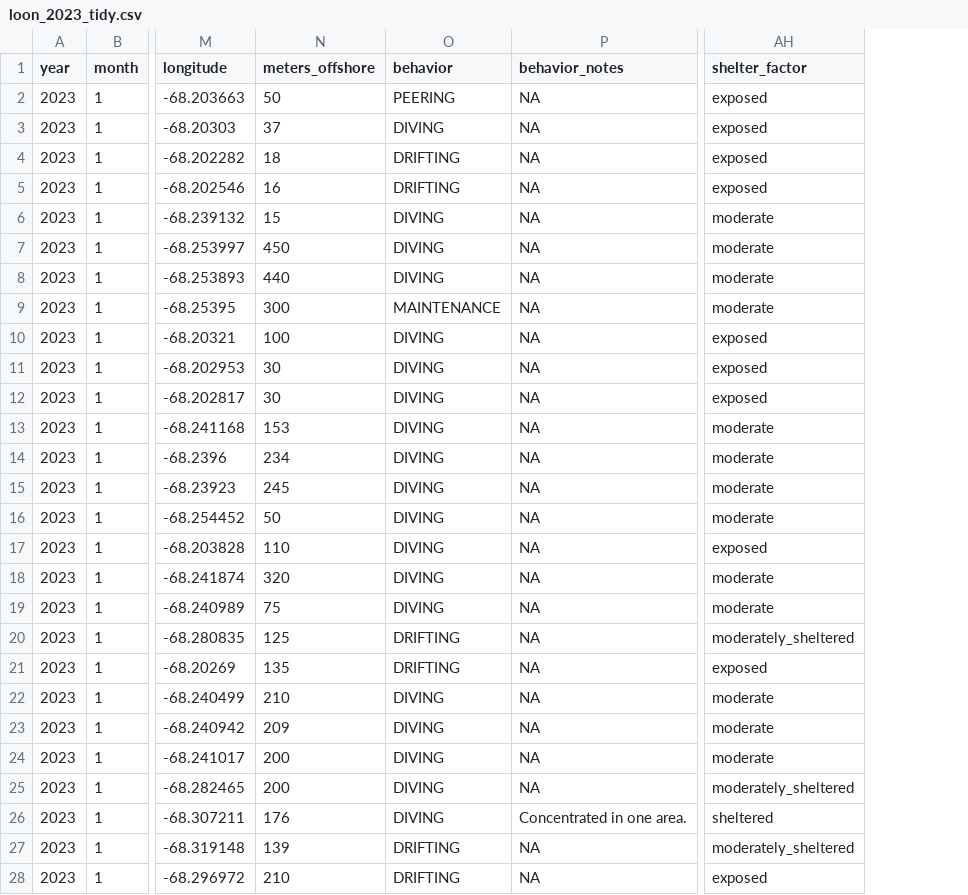
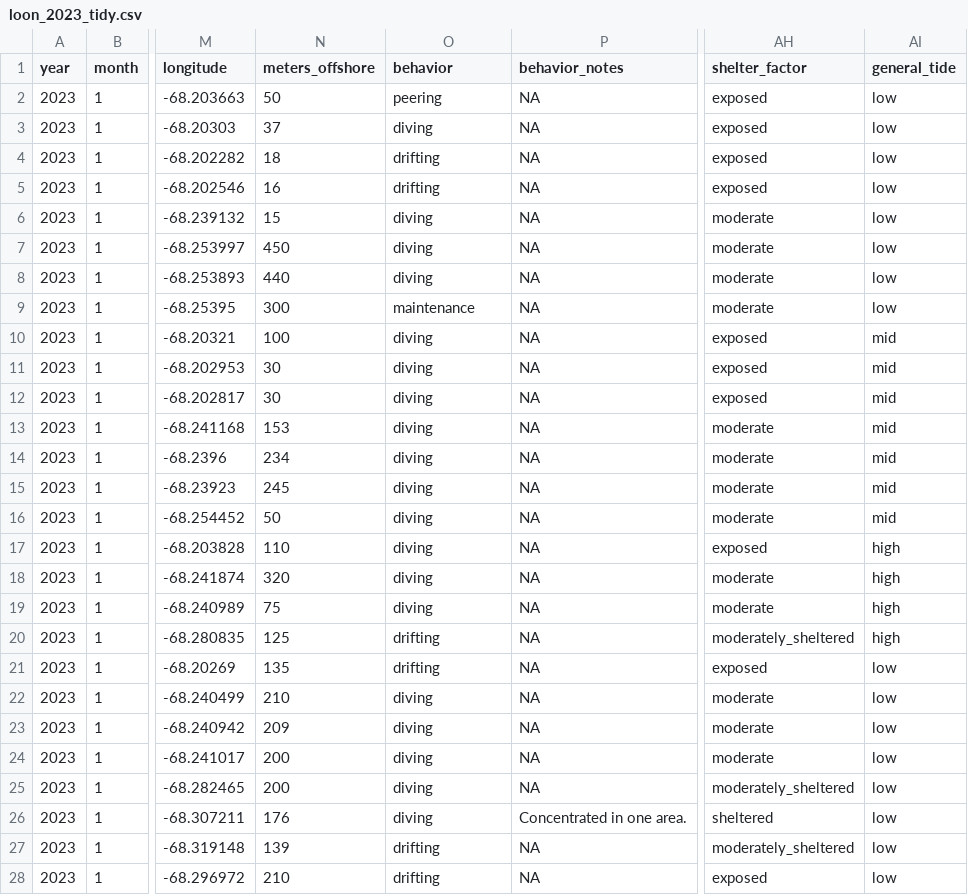
Before and after one commit to autumnpauly/commonloon, a CSV file: loon_2023_tidy.csv, drawn as a sheet; only a part is shown, gaps mark what is left out; the diff covers the shown part only; the diff names each change by its address in the sheet, - before the commit and + after, or states it on an @@ line.

```diff
--- a/loon_2023_tidy.csv
+++ b/loon_2023_tidy.csv
+column AI (general_tide), rows 2-28: low | low | low | low | low | low | low | low | mid | mid | mid | mid | mid | mid | mid | high | high | high | high | low | low | low | low | low | low | low | low
-O2 (behavior): PEERING
+O2 (behavior): peering
-O3 (behavior): DIVING
+O3 (behavior): diving
-O4:O5 (behavior): DRIFTING
+O4:O5 (behavior): drifting
-O6:O8 (behavior): DIVING
+O6:O8 (behavior): diving
-O9 (behavior): MAINTENANCE
+O9 (behavior): maintenance
-O10:O19 (behavior): DIVING
+O10:O19 (behavior): diving
-O20:O21 (behavior): DRIFTING
+O20:O21 (behavior): drifting
-O22:O26 (behavior): DIVING
+O22:O26 (behavior): diving
-O27:O28 (behavior): DRIFTING
+O27:O28 (behavior): drifting
```
Also changed, not shown: 104 edited cells elsewhere in this file, 2 other files.
